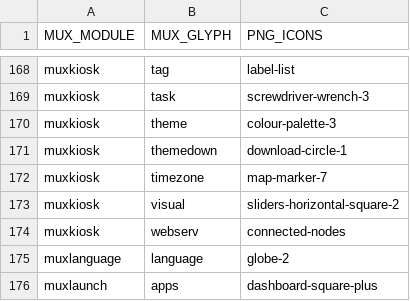
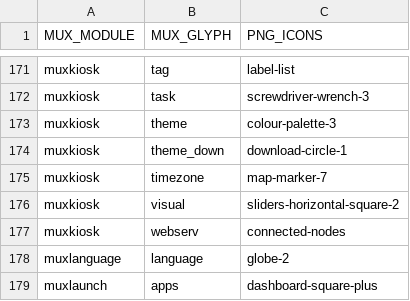
Before and after one commit to MustardOS/tool, a CSV file: theme_icons/glyph.csv, drawn as a sheet; only a part is shown, gaps mark what is left out; the diff covers the shown part only.

Commit message:
Updated glyph list

```diff
--- a/theme_icons/glyph.csv
+++ b/theme_icons/glyph.csv
@@ -170,3 +173,3 @@ muxkiosk,task,screwdriver-wrench-3
 muxkiosk,theme,colour-palette-3
-muxkiosk,themedown,download-circle-1
+muxkiosk,theme_down,download-circle-1
 muxkiosk,timezone,map-marker-7
```
Also changed, not shown: 6 added rows and 4 edited cells elsewhere in this file.
